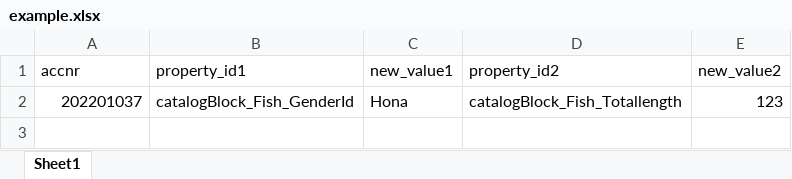
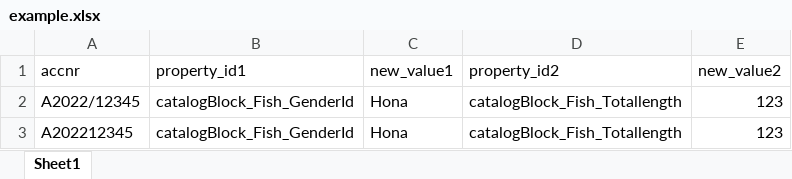
Before and after one commit to LogFlames/esbase-automation-scripts, an Excel workbook: example.xlsx, sheet Sheet1, drawn as a sheet; values as stored, in another font and other column widths than the file's, no borders; addresses are those after the commit; the diff names each change by its address in the sheet, - before the commit and + after, or states it on an @@ line.

Commit message:
Update example to new accnr format in excel

```diff
--- a/example.xlsx (sheet Sheet1)
+++ b/example.xlsx (sheet Sheet1)
+row 2: A2022/12345 | catalogBlock_Fish_GenderId | Hona | catalogBlock_Fish_Totallength | 123
-A3 (accnr): 202201037
+A3 (accnr): A202212345
```
